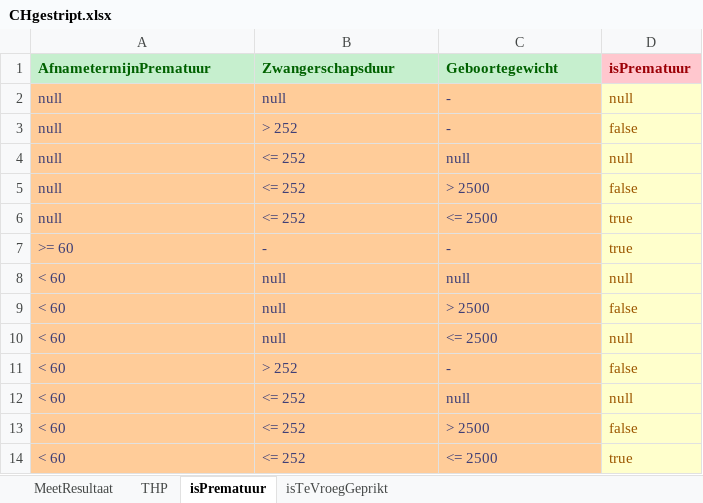
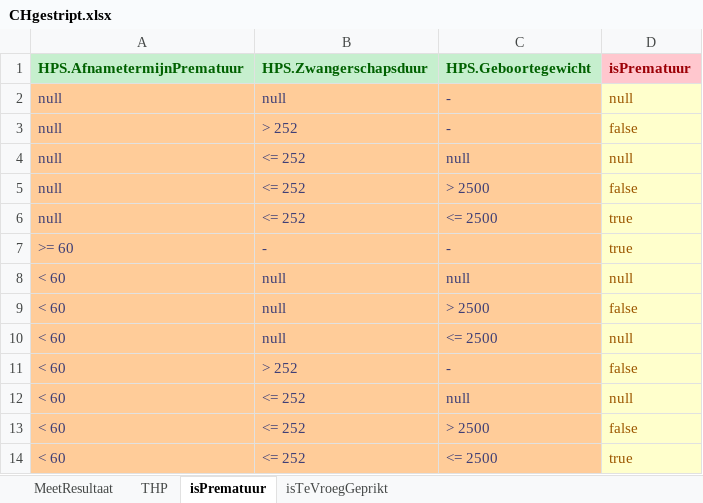
Before and after one commit to hanjoosten/KOGITO-8362, an Excel workbook: src/main/resources/nhs-dmn/CHgestript.xlsx, sheet isPrematuur, drawn as a sheet; values as stored, in another font and other column widths than the file's, no borders; the diff names each change by its address in the sheet, - before the commit and + after, or states it on an @@ line.

Commit message:
isPrematuur doet het nu

```diff
--- a/src/main/resources/nhs-dmn/CHgestript.xlsx (sheet isPrematuur)
+++ b/src/main/resources/nhs-dmn/CHgestript.xlsx (sheet isPrematuur)
-A1: AfnametermijnPrematuur
+A1: HPS.AfnametermijnPrematuur
-B1: Zwangerschapsduur
+B1: HPS.Zwangerschapsduur
-C1: Geboortegewicht
+C1: HPS.Geboortegewicht
```
Also changed, not shown: sheet MeetResultaat, sheet THP, 1 other file.
